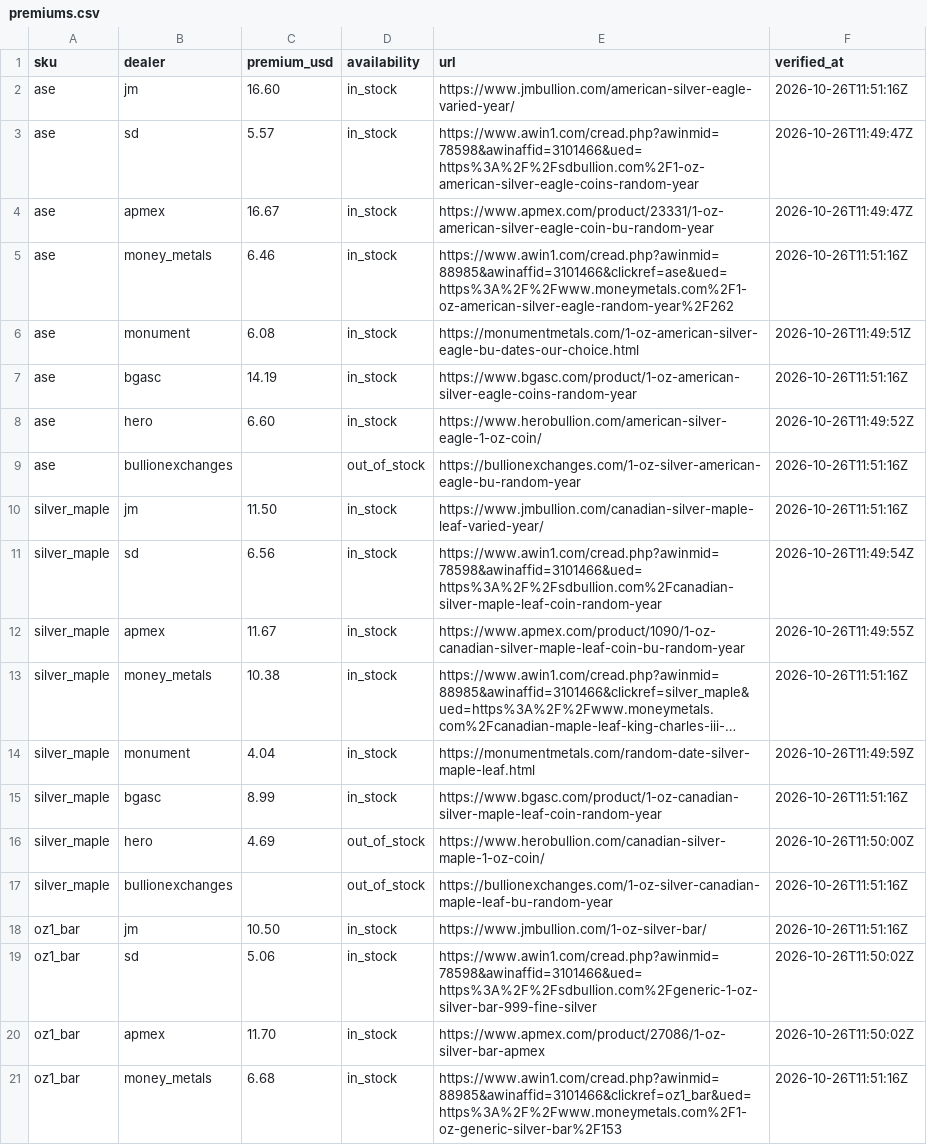
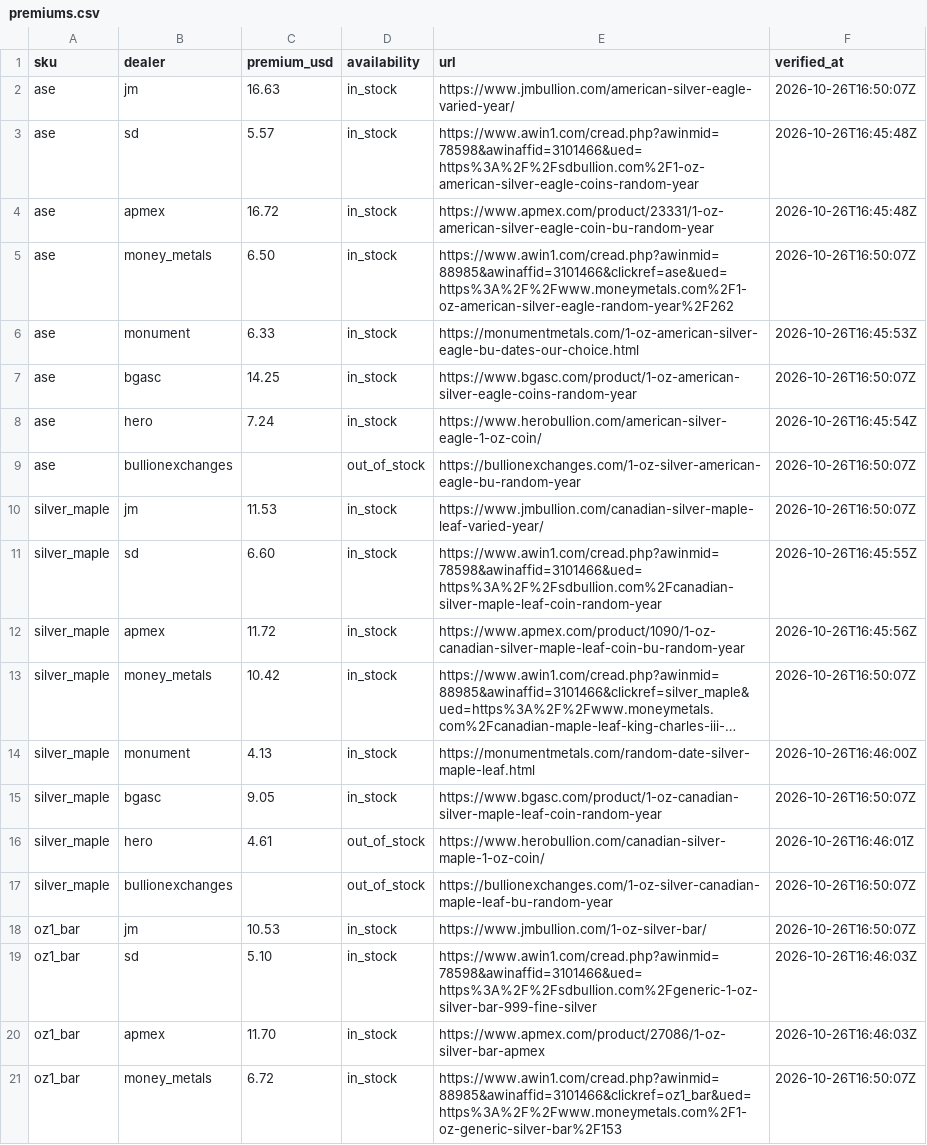
Before and after one commit to cthacke1/troydesk-data, a CSV file: data/premiums.csv, drawn as a sheet; only a part is shown; long unchanged cells end in …; the diff covers the shown part only; the diff names each change by its address in the sheet, - before the commit and + after, or states it on an @@ line.

```diff
--- a/data/premiums.csv
+++ b/data/premiums.csv
-C2 (premium_usd): 16.60
+C2 (premium_usd): 16.63
-F2 (verified_at): 2026-10-26T11:51:16Z
+F2 (verified_at): 2026-10-26T16:50:07Z
-F3:F4 (verified_at): 2026-10-26T11:49:47Z
+F3:F4 (verified_at): 2026-10-26T16:45:48Z
-C4 (premium_usd): 16.67
+C4 (premium_usd): 16.72
-C5 (premium_usd): 6.46
+C5 (premium_usd): 6.50
-F5 (verified_at): 2026-10-26T11:51:16Z
+F5 (verified_at): 2026-10-26T16:50:07Z
-C6 (premium_usd): 6.08
+C6 (premium_usd): 6.33
-F6 (verified_at): 2026-10-26T11:49:51Z
+F6 (verified_at): 2026-10-26T16:45:53Z
-C7 (premium_usd): 14.19
+C7 (premium_usd): 14.25
-F7 (verified_at): 2026-10-26T11:51:16Z
+F7 (verified_at): 2026-10-26T16:50:07Z
-C8 (premium_usd): 6.60
+C8 (premium_usd): 7.24
-F8 (verified_at): 2026-10-26T11:49:52Z
+F8 (verified_at): 2026-10-26T16:45:54Z
-F9:F10 (verified_at): 2026-10-26T11:51:16Z
+F9:F10 (verified_at): 2026-10-26T16:50:07Z
-C10 (premium_usd): 11.50
+C10 (premium_usd): 11.53
-C11 (premium_usd): 6.56
+C11 (premium_usd): 6.60
-F11 (verified_at): 2026-10-26T11:49:54Z
+F11 (verified_at): 2026-10-26T16:45:55Z
-C12 (premium_usd): 11.67
+C12 (premium_usd): 11.72
-F12 (verified_at): 2026-10-26T11:49:55Z
+F12 (verified_at): 2026-10-26T16:45:56Z
-C13 (premium_usd): 10.38
+C13 (premium_usd): 10.42
-F13 (verified_at): 2026-10-26T11:51:16Z
+F13 (verified_at): 2026-10-26T16:50:07Z
-C14 (premium_usd): 4.04
+C14 (premium_usd): 4.13
-F14 (verified_at): 2026-10-26T11:49:59Z
+F14 (verified_at): 2026-10-26T16:46:00Z
-C15 (premium_usd): 8.99
+C15 (premium_usd): 9.05
-F15 (verified_at): 2026-10-26T11:51:16Z
+F15 (verified_at): 2026-10-26T16:50:07Z
-C16 (premium_usd): 4.69
+C16 (premium_usd): 4.61
-F16 (verified_at): 2026-10-26T11:50:00Z
+F16 (verified_at): 2026-10-26T16:46:01Z
-F17:F18 (verified_at): 2026-10-26T11:51:16Z
+F17:F18 (verified_at): 2026-10-26T16:50:07Z
-C18 (premium_usd): 10.50
+C18 (premium_usd): 10.53
-C19 (premium_usd): 5.06
+C19 (premium_usd): 5.10
-F19:F20 (verified_at): 2026-10-26T11:50:02Z
+F19:F20 (verified_at): 2026-10-26T16:46:03Z
-C21 (premium_usd): 6.68
+C21 (premium_usd): 6.72
-F21 (verified_at): 2026-10-26T11:51:16Z
+F21 (verified_at): 2026-10-26T16:50:07Z
```
Also changed, not shown: 67 edited cells elsewhere in this file, 1 other file.
